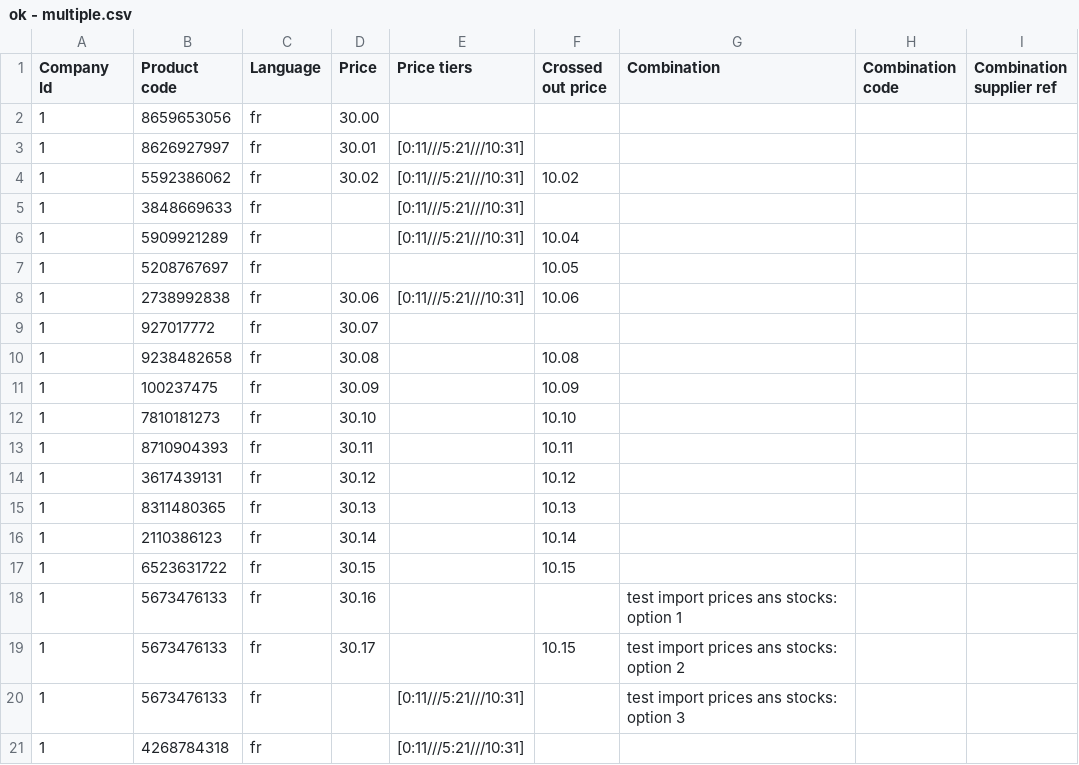
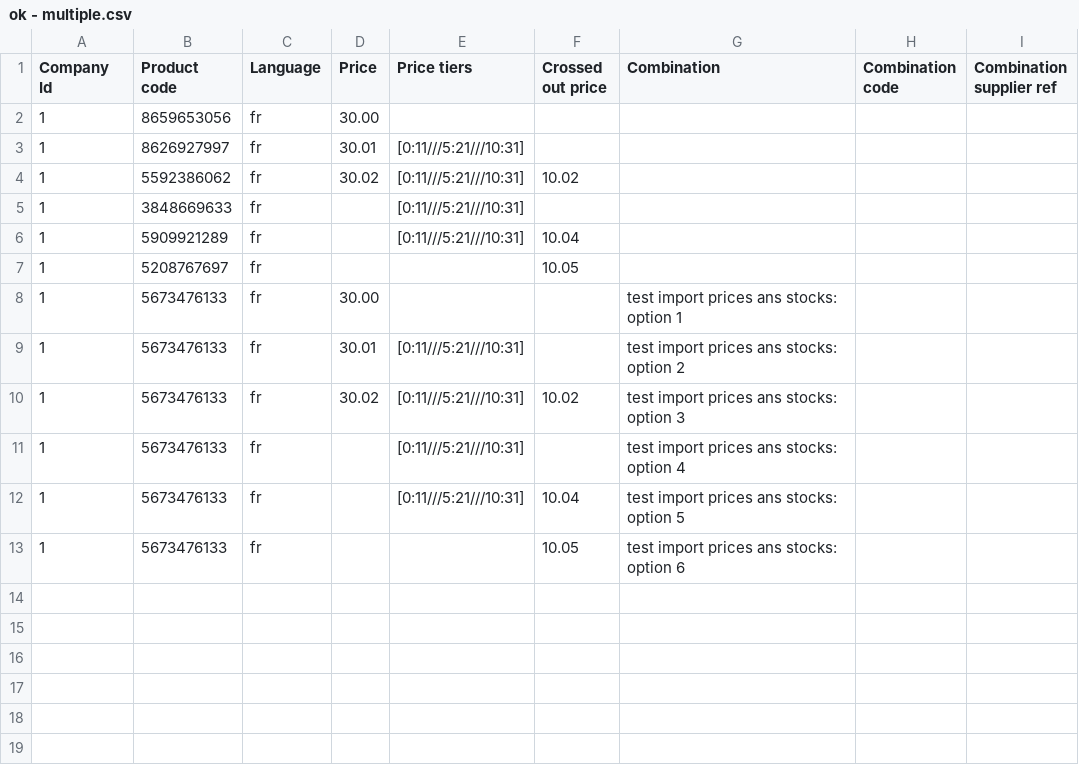
Before and after one commit to scarrillat/wizaplace-test-data, a CSV file: update prices/ok - multiple.csv, drawn as a sheet.

```diff
--- a/update prices/ok - multiple.csv
+++ b/update prices/ok - multiple.csv
@@ -7,15 +7,7 @@
 1;5208767697;fr;;;10.05;;;
-1;2738992838;fr;30.06;[0:11///5:21///10:31];10.06;;;
-1;927017772;fr;30.07;;;;;
-1;9238482658;fr;30.08;;10.08;;;
-1;100237475;fr;30.09;;10.09;;;
-1;7810181273;fr;30.10;;10.10;;;
-1;8710904393;fr;30.11;;10.11;;;
-1;3617439131;fr;30.12;;10.12;;;
-1;8311480365;fr;30.13;;10.13;;;
-1;2110386123;fr;30.14;;10.14;;;
-1;6523631722;fr;30.15;;10.15;;;
-1;5673476133;fr;30.16;;;test import prices ans stocks: option 1;;
-1;5673476133;fr;30.17;;10.15;test import prices ans stocks: option 2;;
-1;5673476133;fr;;[0:11///5:21///10:31];;test import prices ans stocks: option 3;;
-1;4268784318;fr;;[0:11///5:21///10:31];;;;
+1;5673476133;fr;30.00;;;test import prices ans stocks: option 1;;
+1;5673476133;fr;30.01;[0:11///5:21///10:31];;test import prices ans stocks: option 2;;
+1;5673476133;fr;30.02;[0:11///5:21///10:31];10.02;test import prices ans stocks: option 3;;
+1;5673476133;fr;;[0:11///5:21///10:31];;test import prices ans stocks: option 4;;
+1;5673476133;fr;;[0:11///5:21///10:31];10.04;test import prices ans stocks: option 5;;
+1;5673476133;fr;;;10.05;test import prices ans stocks: option 6;;
```
Also changed, not shown: update prices/ok - mutiple for import products.csv, 8 other files.
